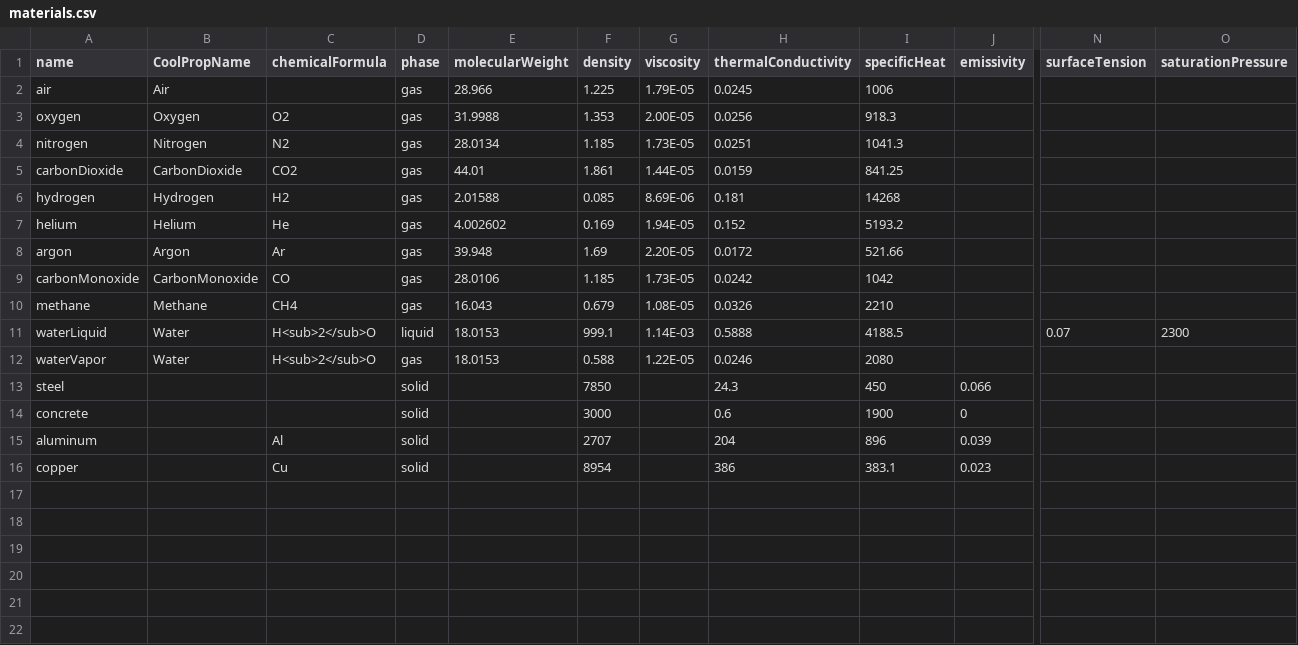
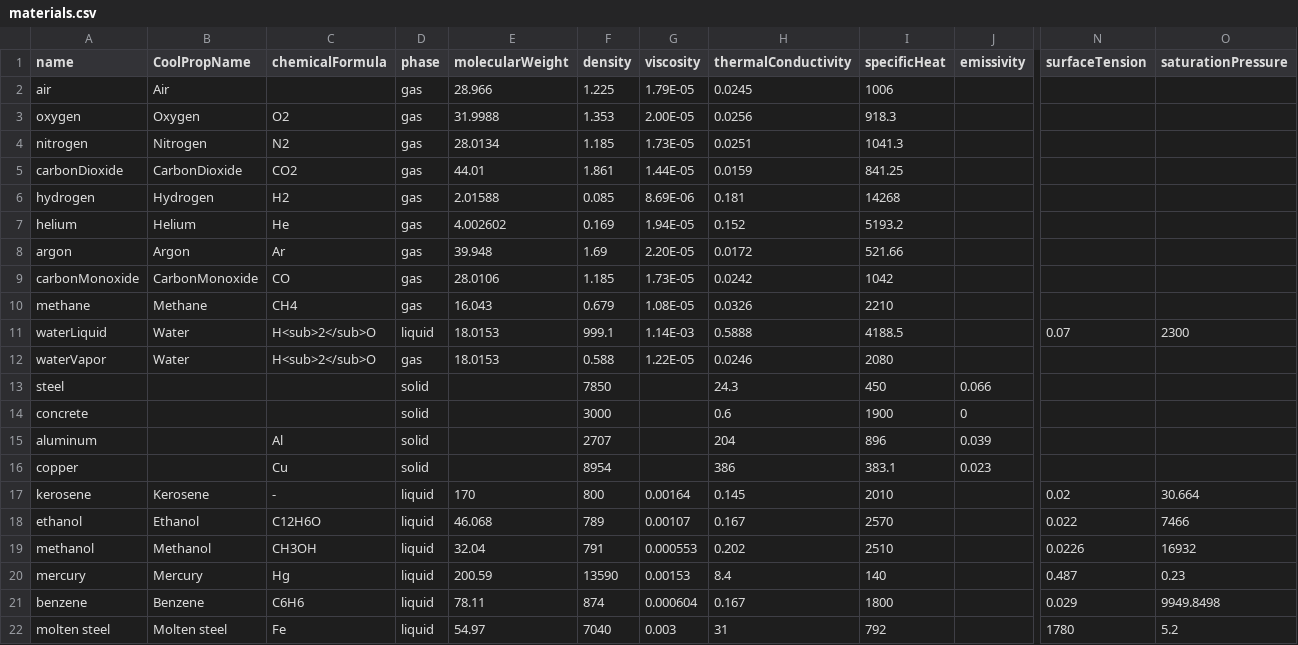
Before and after one commit to nextfoam/baram, a CSV file: resources/materials.csv, drawn as a sheet; only a part is shown, gaps mark what is left out; rows hold the shown columns only; the diff names each change by its address in the sheet, - before the commit and + after, or states it on an @@ line.

Commit message:
Issue baram#677 Materials DB에 물질 추가

```diff
--- a/resources/materials.csv
+++ b/resources/materials.csv
+row 17: kerosene | Kerosene | - | liquid | 170 | 800 | 0.00164 | 0.145 | 2010 |  | 0.02 | 30.664
+row 18: ethanol | Ethanol | C12H6O | liquid | 46.068 | 789 | 0.00107 | 0.167 | 2570 |  | 0.022 | 7466
+row 19: methanol | Methanol | CH3OH | liquid | 32.04 | 791 | 0.000553 | 0.202 | 2510 |  | 0.0226 | 16932
+row 20: mercury | Mercury | Hg | liquid | 200.59 | 13590 | 0.00153 | 8.4 | 140 |  | 0.487 | 0.23
+row 21: benzene | Benzene | C6H6 | liquid | 78.11 | 874 | 0.000604 | 0.167 | 1800 |  | 0.029 | 9949.8498
+row 22: molten steel | Molten steel | Fe | liquid | 54.97 | 7040 | 0.003 | 31 | 792 |  | 1780 | 5.2
```
